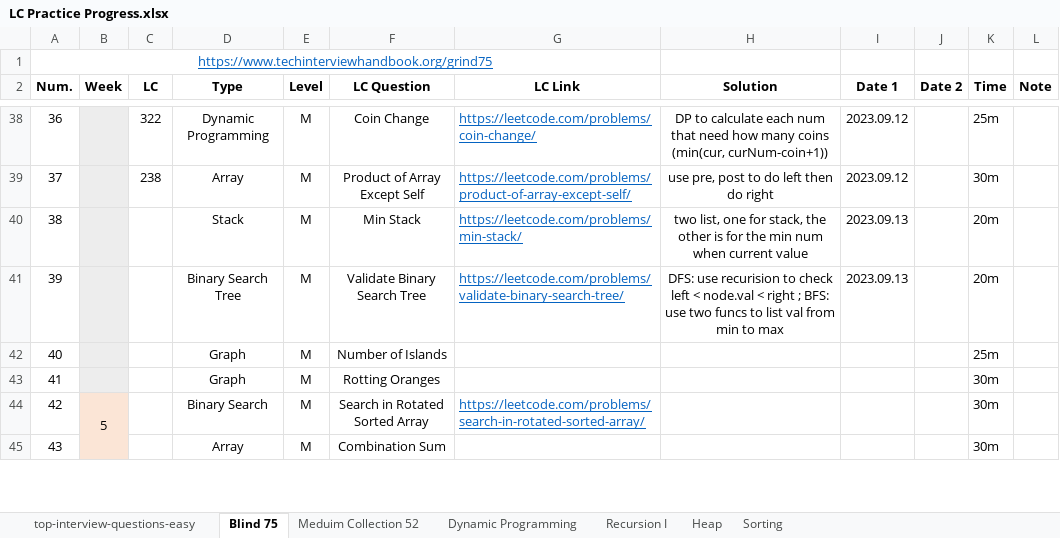
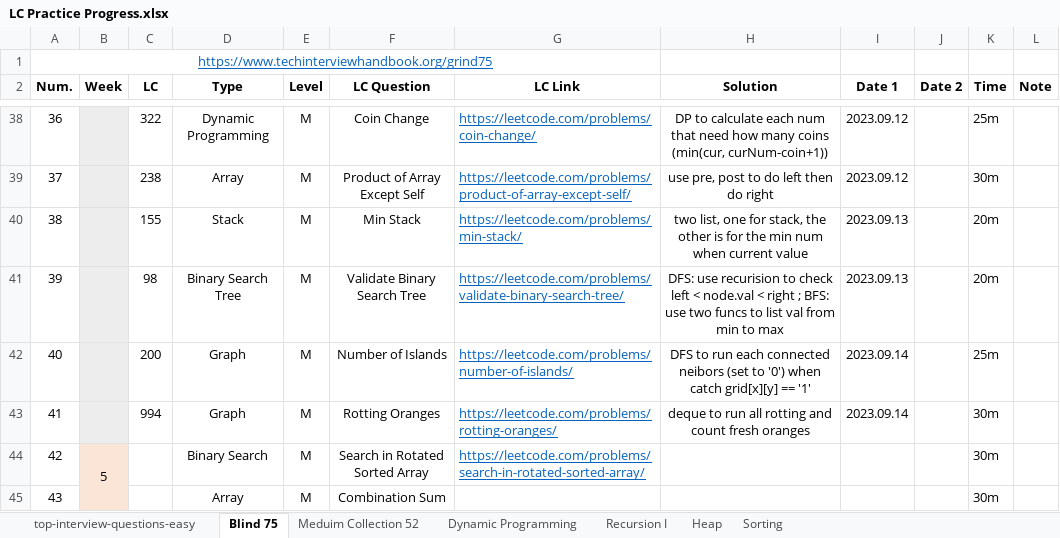
Before and after one commit to Ylieo816/Learning-Leetcode, an Excel workbook: LC Practice Progress.xlsx, sheet Blind 75, drawn as a sheet; only a part is shown, gaps mark what is left out; values as stored, in another font and other column widths than the file's, no borders; the diff names each change by its address in the sheet, - before the commit and + after, or states it on an @@ line.

Commit message:
[20230914] Leetcode - Blind 75 (40-41)

```diff
--- a/LC Practice Progress.xlsx (sheet Blind 75)
+++ b/LC Practice Progress.xlsx (sheet Blind 75)
-C40 (LC): (empty)
+C40 (LC): 155
-C41 (LC): (empty)
+C41 (LC): 98
-C42 (LC): (empty)
+C42 (LC): 200
-G42 (LC Link): (empty)
+G42 (LC Link): https://leetcode.com/problems/number-of-islands/
-H42 (Solution): (empty)
+H42 (Solution): DFS to run each connected neibors (set to '0') when catch grid[x][y] == '1'
-I42:I43 (Date 1): (empty)
+I42:I43 (Date 1): 2023.09.14
-C43 (LC): (empty)
+C43 (LC): 994
-G43 (LC Link): (empty)
+G43 (LC Link): https://leetcode.com/problems/rotting-oranges/
-H43 (Solution): (empty)
+H43 (Solution): deque to run all rotting and count fresh oranges
```
Also changed, not shown: 2 other files.
